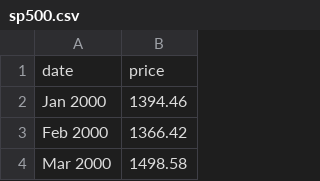
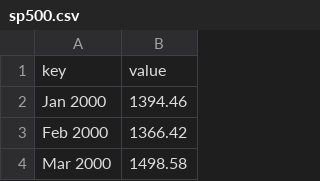
Before and after one commit to gisaia/ARLAS-web-components, a CSV file: src/sp500.csv, drawn as a sheet; only a part is shown.

```diff
--- a/src/sp500.csv
+++ b/src/sp500.csv
@@ -1,2 +1,2 @@
-date,price
+key,value
 Jan 2000,1394.46
```
Also changed, not shown: 13 other files.
